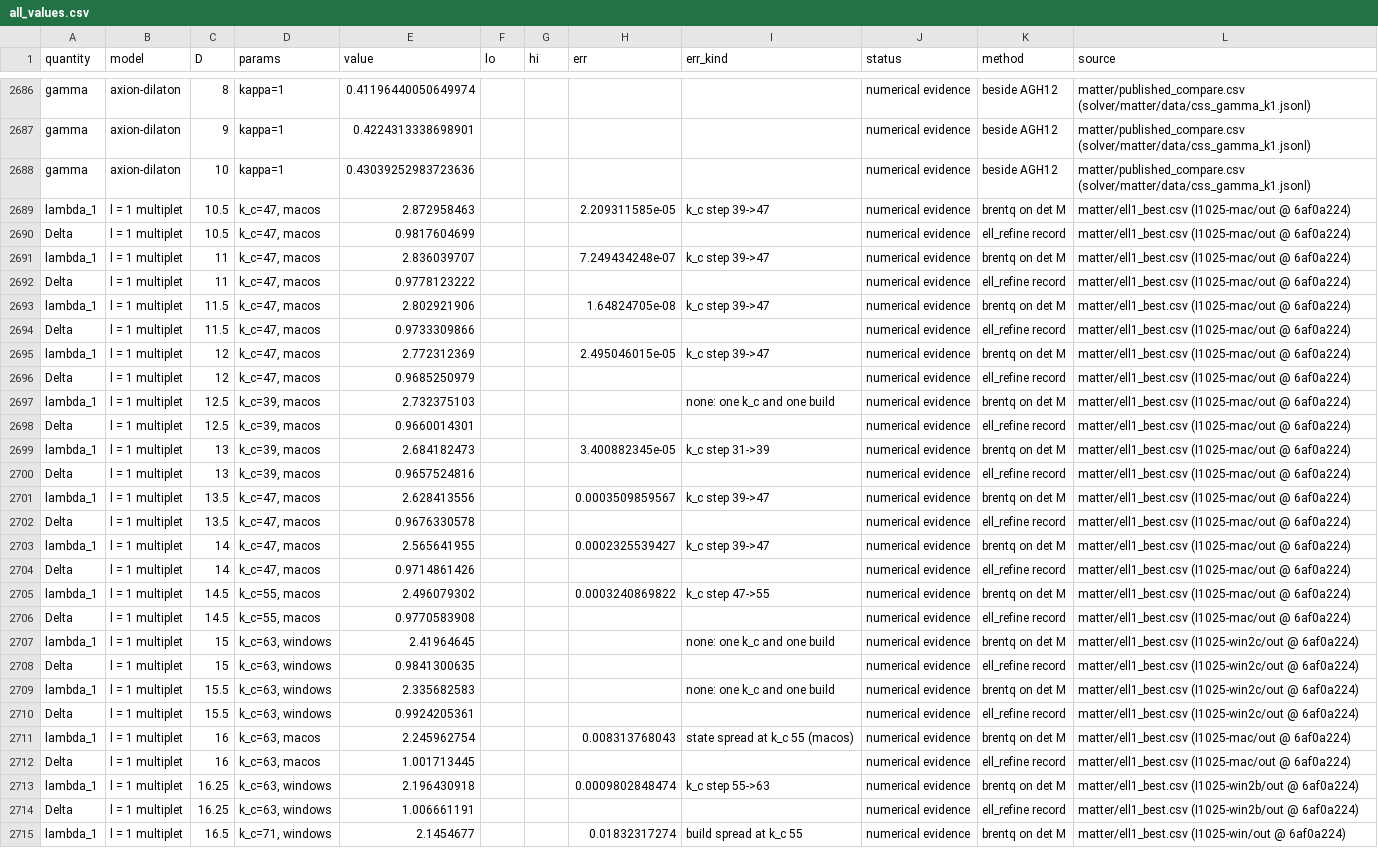
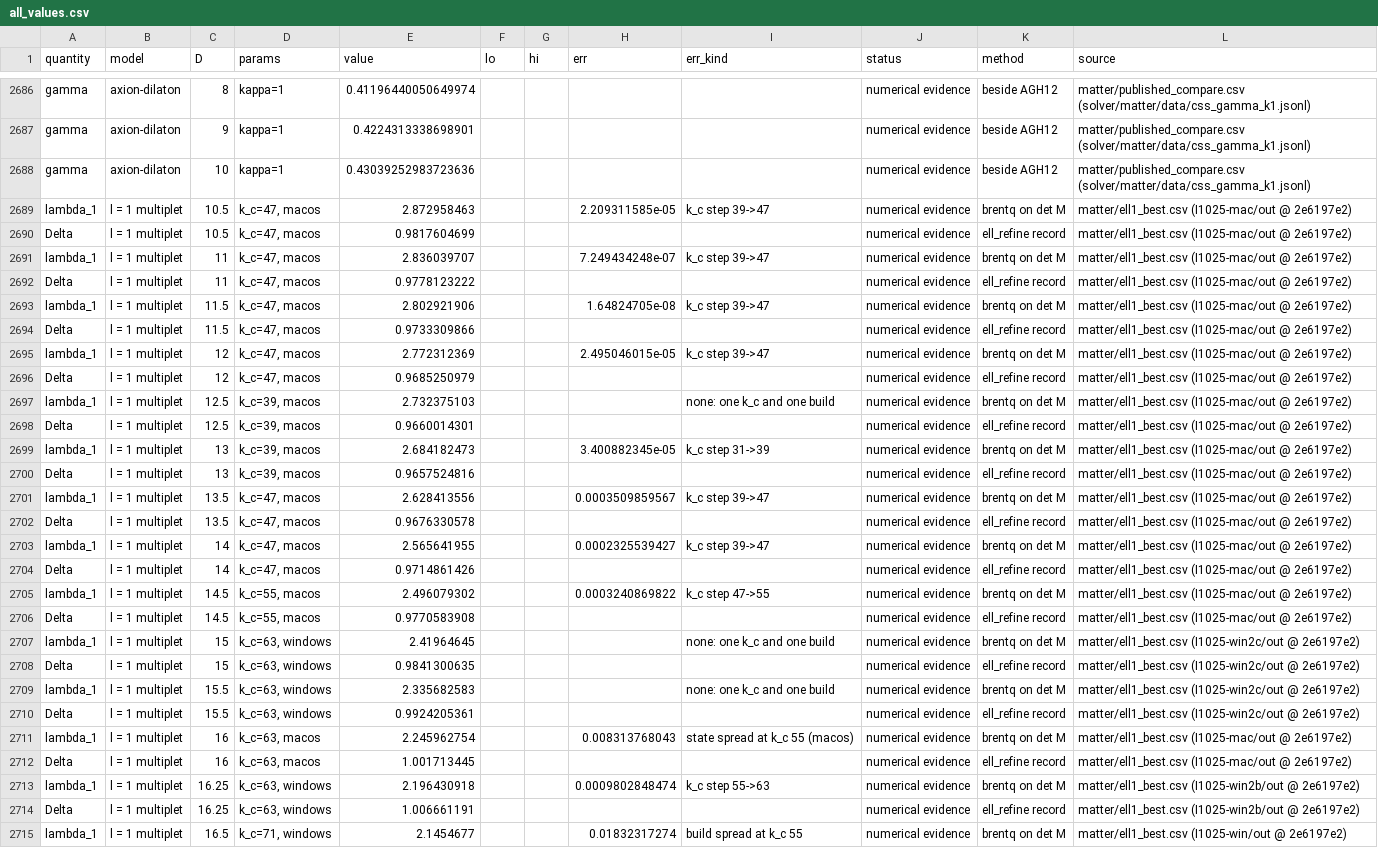
Before and after one commit to nmoinvaz/choptuik-large-d, a CSV file: all_values.csv, drawn as a sheet; only a part is shown, gaps mark what is left out; the diff covers the shown part only; the diff names each change by its address in the sheet, - before the commit and + after, or states it on an @@ line.

```diff
--- a/all_values.csv
+++ b/all_values.csv
-L2689:L2706 (source): …(I1025-mac/out @ 6af0a224)
+L2689:L2706 (source): …(I1025-mac/out @ 2e6197e2)
-L2707:L2710 (source): …(I1025-win2c/out @ 6af0a224)
+L2707:L2710 (source): …(I1025-win2c/out @ 2e6197e2)
-L2711:L2712 (source): …(I1025-mac/out @ 6af0a224)
+L2711:L2712 (source): …(I1025-mac/out @ 2e6197e2)
-L2713:L2714 (source): …(I1025-win2b/out @ 6af0a224)
+L2713:L2714 (source): …(I1025-win2b/out @ 2e6197e2)
-L2715 (source): …(I1025-win/out @ 6af0a224)
+L2715 (source): …(I1025-win/out @ 2e6197e2)
```
Also changed, not shown: 2 added rows and 31 edited cells elsewhere in this file, matter/ell1_best.csv, matter/ell1_root_kinds.csv, 1 other file.
